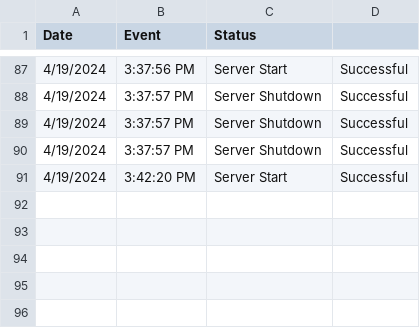
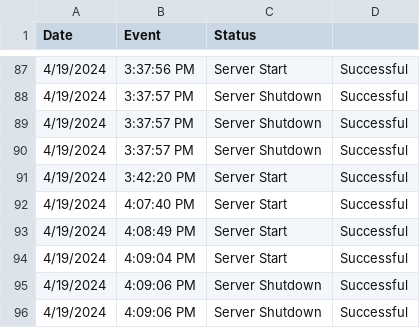
Before and after one commit to Wal33D/gmail-node-mailer-example-server, a CSV file: dummyFiles/ServerHistory.csv, drawn as a sheet; only a part is shown, gaps mark what is left out.

Commit message:
Update server history, scripts, and example code for new purchase email functionality

```diff
--- a/dummyFiles/ServerHistory.csv
+++ b/dummyFiles/ServerHistory.csv
@@ -91 +91,6 @@ Date,Event,Status
 4/19/2024, 3:42:20 PM,Server Start,Successful
+4/19/2024, 4:07:40 PM,Server Start,Successful
+4/19/2024, 4:08:49 PM,Server Start,Successful
+4/19/2024, 4:09:04 PM,Server Start,Successful
+4/19/2024, 4:09:06 PM,Server Shutdown,Successful
+4/19/2024, 4:09:06 PM,Server Shutdown,Successful
```
Also changed, not shown: 4 other files.
